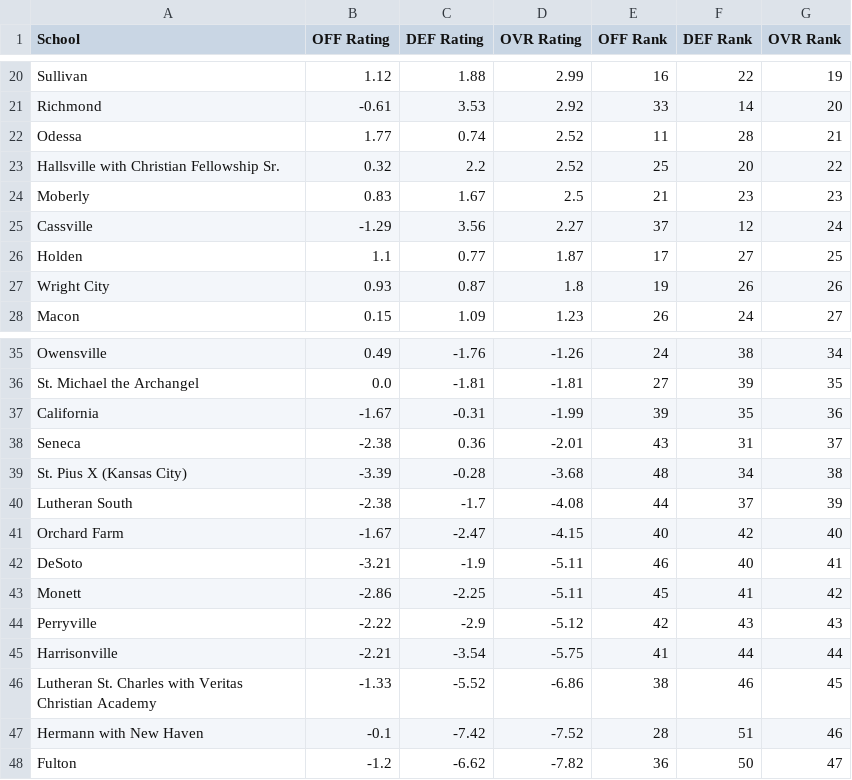
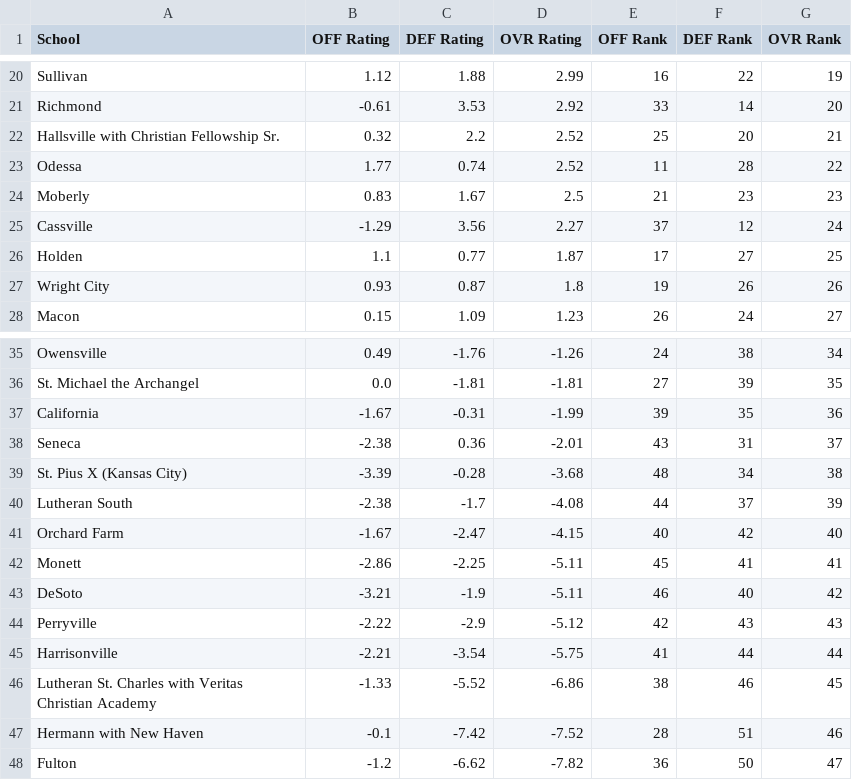
Before and after one commit to AllMOSports/Fall_Softball_Ratings_2026, a CSV file: fall_softball_rankings_2026_class3.csv, drawn as a sheet; only a part is shown, gaps mark what is left out.

```diff
--- a/fall_softball_rankings_2026_class3.csv
+++ b/fall_softball_rankings_2026_class3.csv
@@ -21,4 +21,4 @@ Sullivan,1.12,1.88,2.99,16,22,19
 Richmond,-0.61,3.53,2.92,33,14,20
-Odessa,1.77,0.74,2.52,11,28,21
-Hallsville with Christian Fellowship Sr.,0.32,2.2,2.52,25,20,22
+Hallsville with Christian Fellowship Sr.,0.32,2.2,2.52,25,20,21
+Odessa,1.77,0.74,2.52,11,28,22
 Moberly,0.83,1.67,2.5,21,23,23
@@ -41,4 +41,4 @@ Lutheran South,-2.38,-1.7,-4.08,44,37,39
 Orchard Farm,-1.67,-2.47,-4.15,40,42,40
-DeSoto,-3.21,-1.9,-5.11,46,40,41
-Monett,-2.86,-2.25,-5.11,45,41,42
+Monett,-2.86,-2.25,-5.11,45,41,41
+DeSoto,-3.21,-1.9,-5.11,46,40,42
 Perryville,-2.22,-2.9,-5.12,42,43,43
```
Also changed, not shown: fall_softball_rankings_2026_all.csv, fall_softball_rankings_2026_class4.csv, 12 other files.
